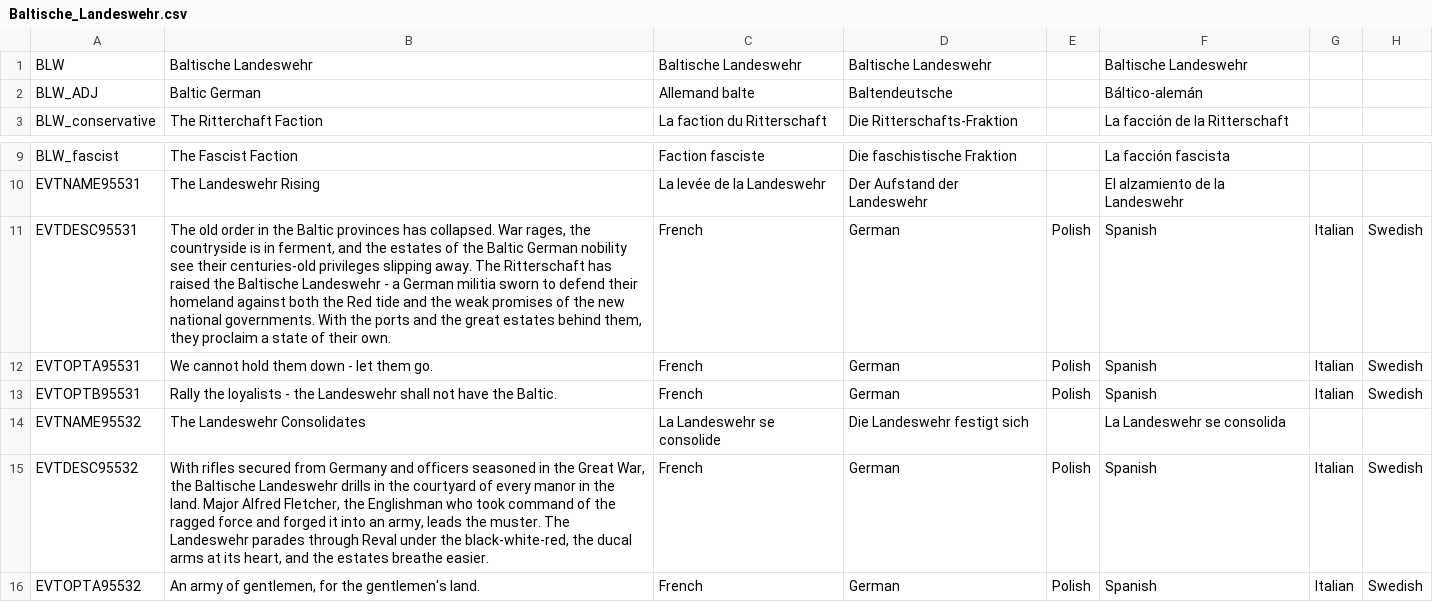
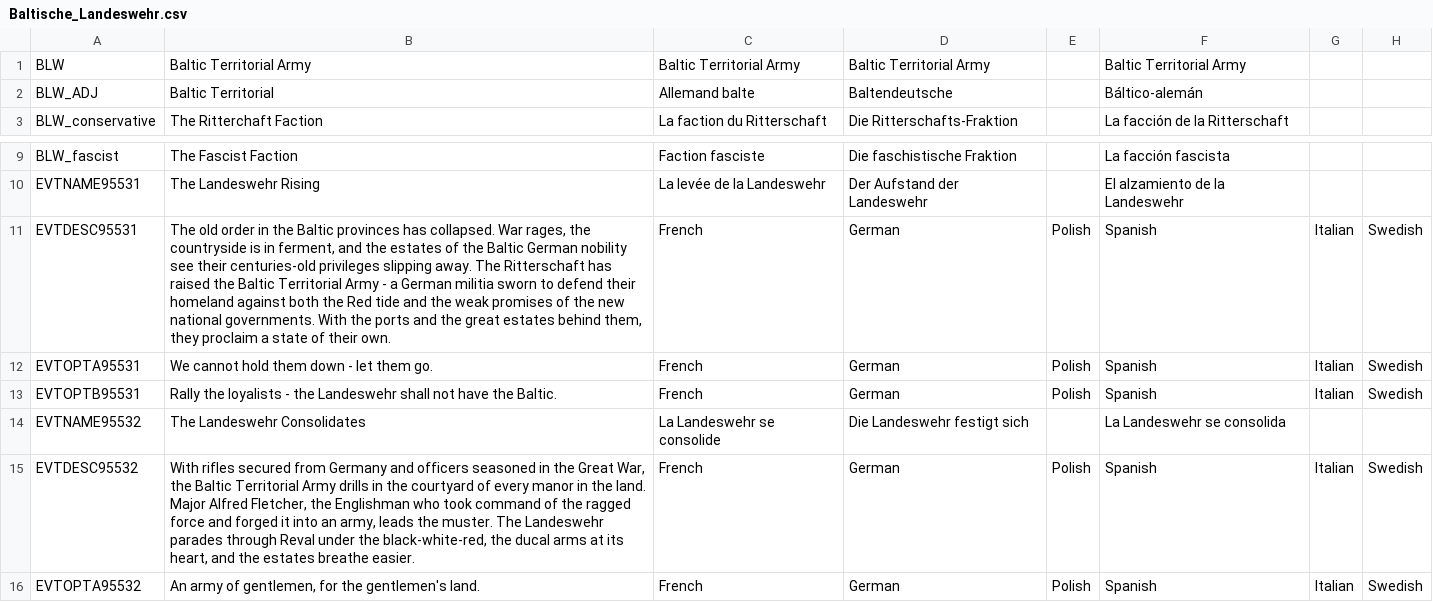
Before and after one commit to calebjamesrussell/Victoria-II-Baltic-Awakening, a CSV file: Estonia_Flavor/localisation/Baltische_Landeswehr.csv, drawn as a sheet; only a part is shown, gaps mark what is left out; the diff names each change by its address in the sheet, - before the commit and + after, or states it on an @@ line.

```diff
--- a/Estonia_Flavor/localisation/Baltische_Landeswehr.csv
+++ b/Estonia_Flavor/localisation/Baltische_Landeswehr.csv
-B1: Baltische Landeswehr
+B1: Baltic Territorial Army
-C1: Baltische Landeswehr
+C1: Baltic Territorial Army
-D1: Baltische Landeswehr
+D1: Baltic Territorial Army
-F1: Baltische Landeswehr
+F1: Baltic Territorial Army
-B2: Baltic German
+B2: Baltic Territorial
-B11: …raised the Baltische Landeswehr - a…
+B11: …raised the Baltic Territorial Army - a…
-B15: …War, the Baltische Landeswehr drills in…
+B15: …War, the Baltic Territorial Army drills in…
```
Also changed, not shown: Estonia_Flavor/localisation/Estonia_Flavor.csv, 11 other files.
